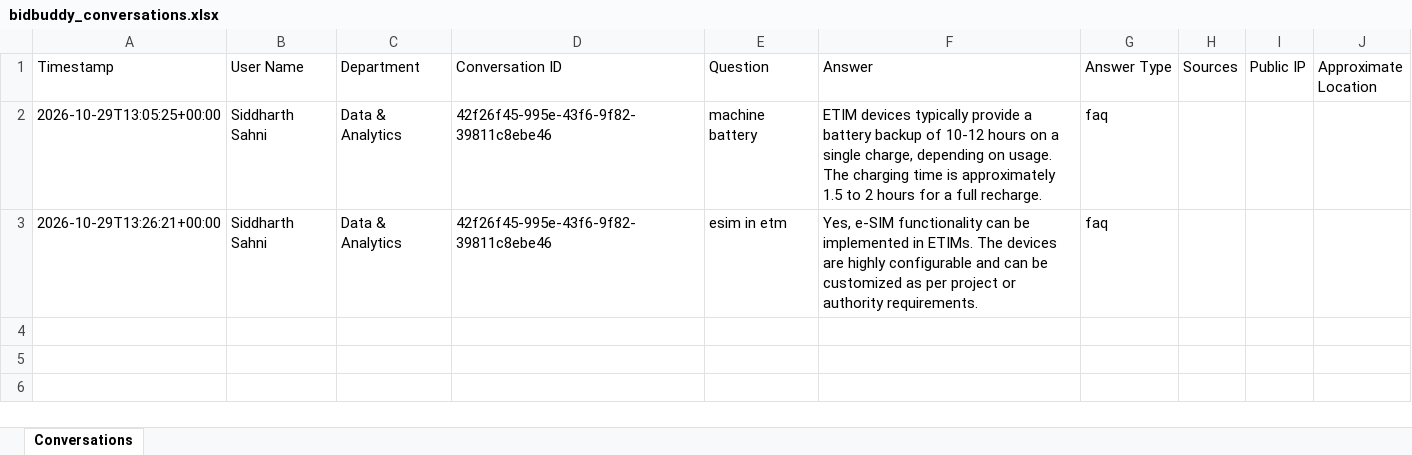
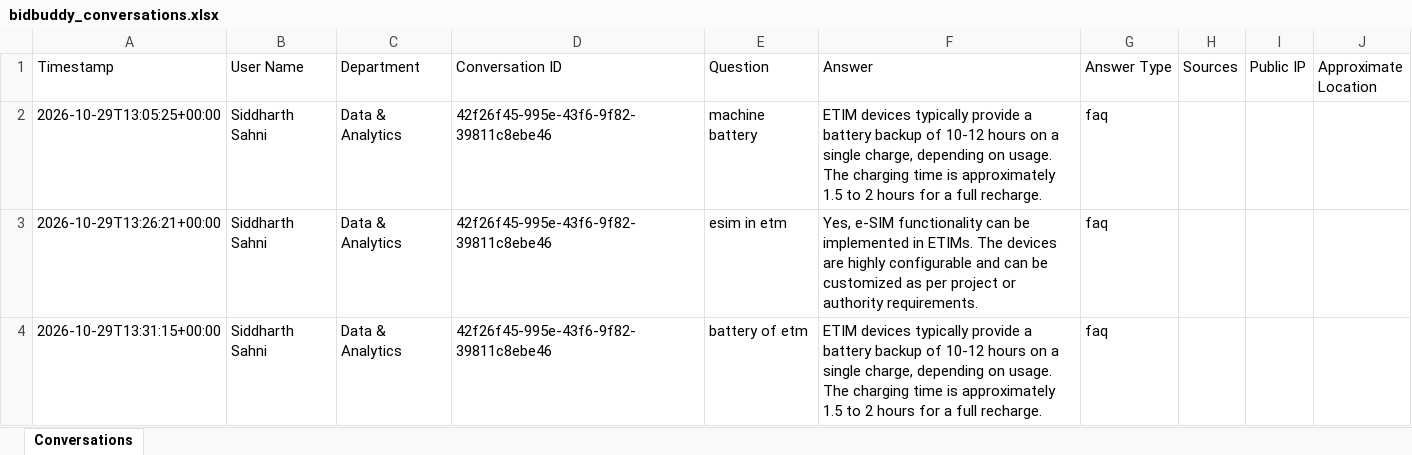
Before and after one commit to Siddharth3/BidBuddy, an Excel workbook: data/bidbuddy_conversations.xlsx, sheet Conversations, drawn as a sheet; values as stored, in another font and other column widths than the file's, no borders; the diff names each change by its address in the sheet, - before the commit and + after, or states it on an @@ line.

Commit message:
Log BidBuddy conversation

```diff
--- a/data/bidbuddy_conversations.xlsx (sheet Conversations)
+++ b/data/bidbuddy_conversations.xlsx (sheet Conversations)
+row 4: 2026-10-29T13:31:15+00:00 | Siddharth Sahni | Data & Analytics | 42f26f45-995e-43f6-9f82-39811c8ebe46 | battery of etm | ETIM devices typically provide a battery backup of 10-12 hours on a single charge, depending on usage. The charging time is approximately 1.5 to 2 hours for a full recharge. | faq
```
